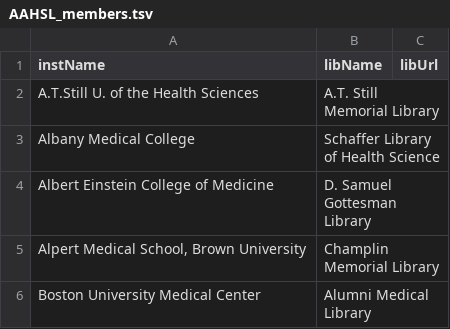
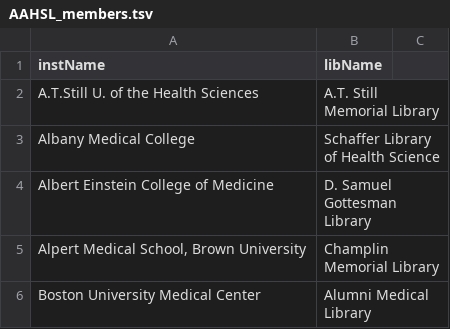
Before and after one commit to brianzelip/RDM, a TSV file: AAHSL_workspace/create-AAHSL-list/temp_work_space/AAHSL_members.tsv, drawn as a sheet; only a part is shown.

Commit message:
testing the tsv file for proper display via github

```diff
--- a/AAHSL_workspace/create-AAHSL-list/temp_work_space/AAHSL_members.tsv
+++ b/AAHSL_workspace/create-AAHSL-list/temp_work_space/AAHSL_members.tsv
@@ -1,2 +1,2 @@
-instName	libName	libUrl
+instName	libName
 A.T.Still U. of the Health Sciences	A.T. Still Memorial Library
```
